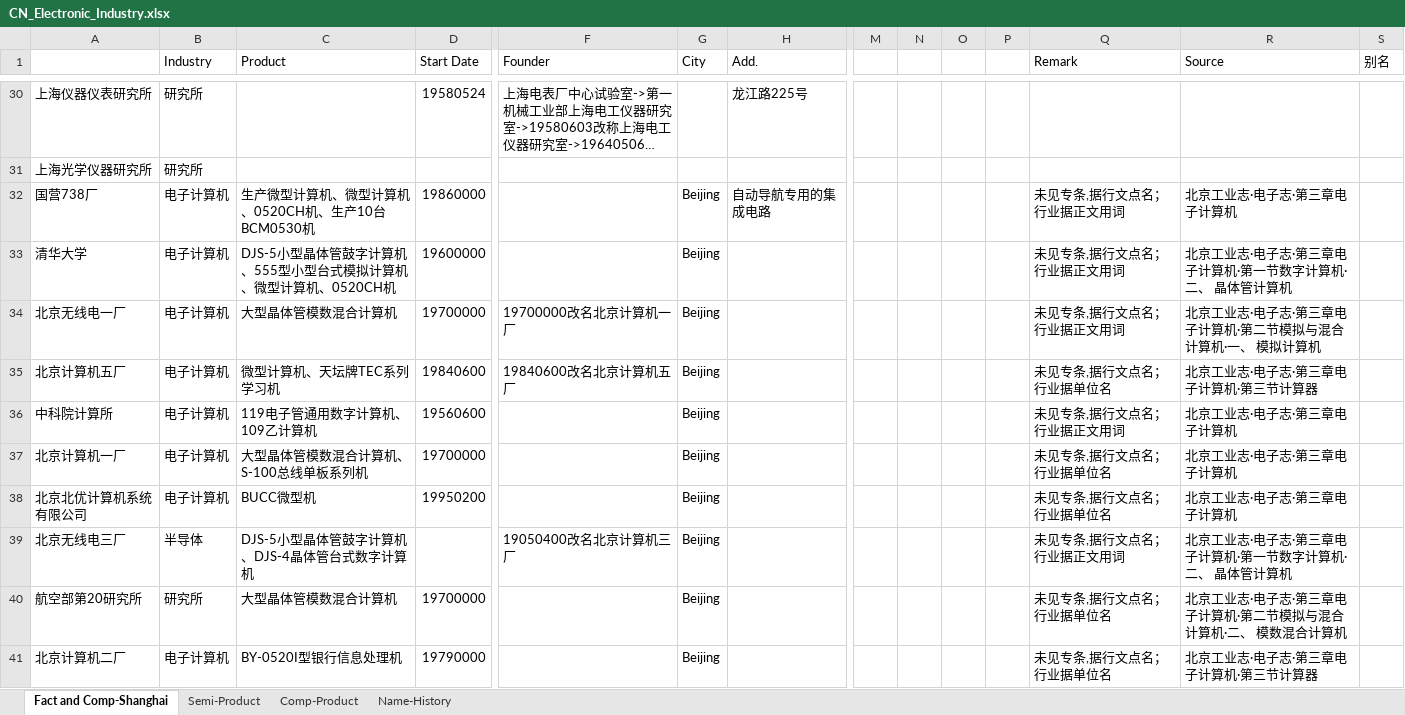
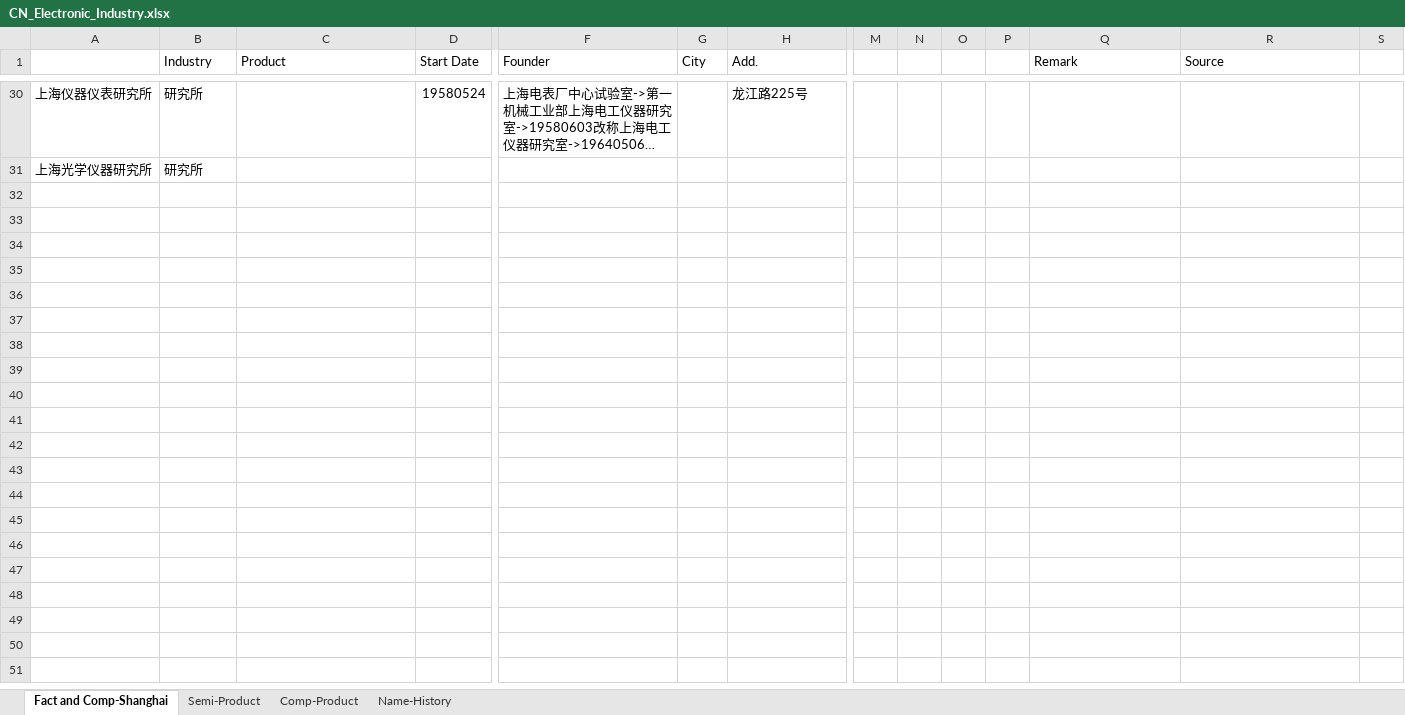
Before and after one commit to gantai/Electronic_industry_CN_Map, an Excel workbook: CN_Electronic_Industry.xlsx, sheet Fact and Comp-Shanghai, drawn as a sheet; only a part is shown, gaps mark what is left out; long unchanged cells end in …; values as stored, in another font and other column widths than the file's, no borders; rows hold the shown columns only; the diff covers the shown part only; the diff names each change by its address in the sheet, - before the commit and + after, or states it on an @@ line.

Commit message:
Revert "补录 《北京工业志·电子志》2001 第三章"
This reverts commit 7e1ed6a313c9dc0d06b842ac786bbd82f258a8a0.

```diff
--- a/CN_Electronic_Industry.xlsx (sheet Fact and Comp-Shanghai)
+++ b/CN_Electronic_Industry.xlsx (sheet Fact and Comp-Shanghai)
-S1: 别名
+S1: (empty)
-row 32: 国营738厂 | 电子计算机 | 生产微型计算机、微型计算机、0520CH机、生产10台BCM0530机 | 19860000 |  | Beijing | 自动导航专用的集成电路 |  |  |  |  | 未见专条,据行文点名；行业据正文用词 | 北京工业志·电子志·第三章电子计算机
-row 33: 清华大学 | 电子计算机 | DJS-5小型晶体管鼓字计算机、555型小型台式模拟计算机、微型计算机、0520CH机 | 19600000 |  | Beijing |  |  |  |  |  | 未见专条,据行文点名；行业据正文用词 | 北京工业志·电子志·第三章电子计算机·第一节数字计算机·二、 晶体管计算机
-row 34: 北京无线电一厂 | 电子计算机 | 大型晶体管模数混合计算机 | 19700000 | 19700000改名北京计算机一厂 | Beijing |  |  |  |  |  | 未见专条,据行文点名；行业据正文用词 | 北京工业志·电子志·第三章电子计算机·第二节模拟与混合计算机·一、 模拟计算机
-row 35: 北京计算机五厂 | 电子计算机 | 微型计算机、天坛牌TEC系列学习机 | 19840600 | 19840600改名北京计算机五厂 | Beijing |  |  |  |  |  | 未见专条,据行文点名；行业据单位名 | 北京工业志·电子志·第三章电子计算机·第三节计算器
-row 36: 中科院计算所 | 电子计算机 | 119电子管通用数字计算机、109乙计算机 | 19560600 |  | Beijing |  |  |  |  |  | 未见专条,据行文点名；行业据正文用词 | 北京工业志·电子志·第三章电子计算机
-row 37: 北京计算机一厂 | 电子计算机 | 大型晶体管模数混合计算机、S-100总线单板系列机 | 19700000 |  | Beijing |  |  |  |  |  | 未见专条,据行文点名；行业据单位名 | 北京工业志·电子志·第三章电子计算机
-row 38: 北京北优计算机系统有限公司 | 电子计算机 | BUCC微型机 | 19950200 |  | Beijing |  |  |  |  |  | 未见专条,据行文点名；行业据单位名 | 北京工业志·电子志·第三章电子计算机
-row 39: 北京无线电三厂 | 半导体 | DJS-5小型晶体管鼓字计算机、DJS-4晶体管台式数字计算机 |  | 19050400改名北京计算机三厂 | Beijing |  |  |  |  |  | 未见专条,据行文点名；行业据正文用词 | 北京工业志·电子志·第三章电子计算机·第一节数字计算机·二、 晶体管计算机
-row 40: 航空部第20研究所 | 研究所 | 大型晶体管模数混合计算机 | 19700000 |  | Beijing |  |  |  |  |  | 未见专条,据行文点名；行业据单位名 | 北京工业志·电子志·第三章电子计算机·第二节模拟与混合计算机·二、 模数混合计算机
-row 41: 北京计算机二厂 | 电子计算机 | BY-0520I型银行信息处理机 | 19790000 |  | Beijing |  |  |  |  |  | 未见专条,据行文点名；行业据单位名 | 北京工业志·电子志·第三章电子计算机·第三节计算器
```
Also changed, not shown: 81 removed rows elsewhere in this sheet, sheet Comp-Product, sheet Name-History, sheet Semi-Product, 2 other files.
